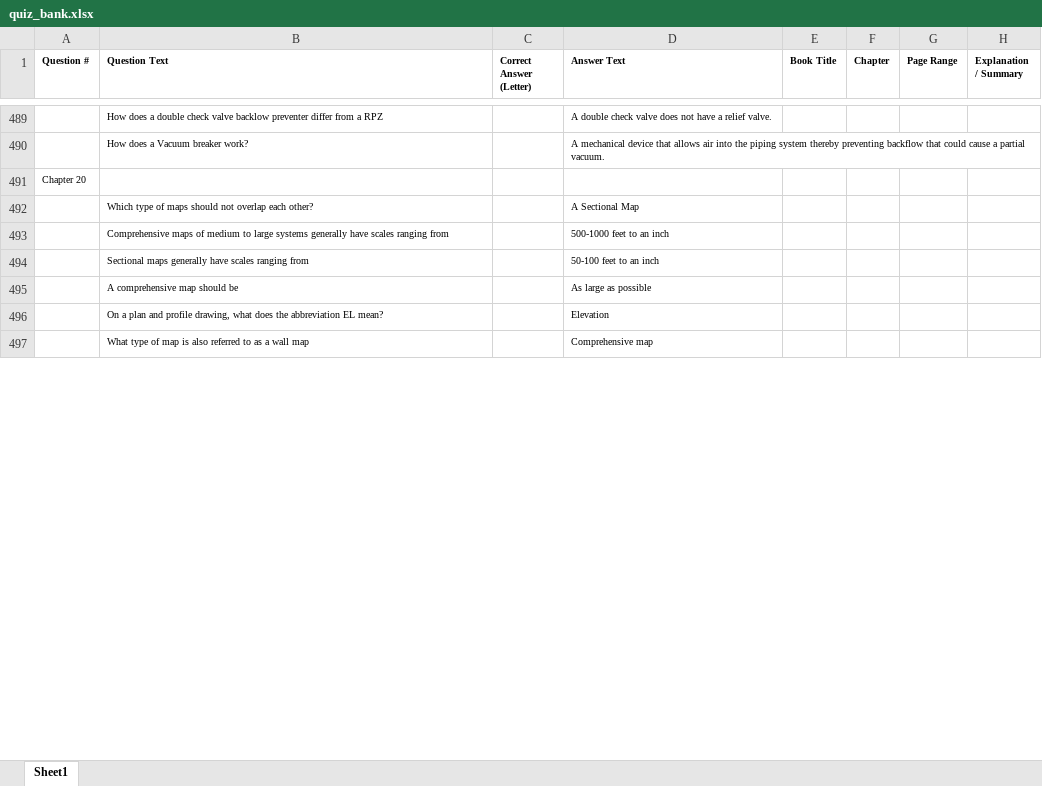
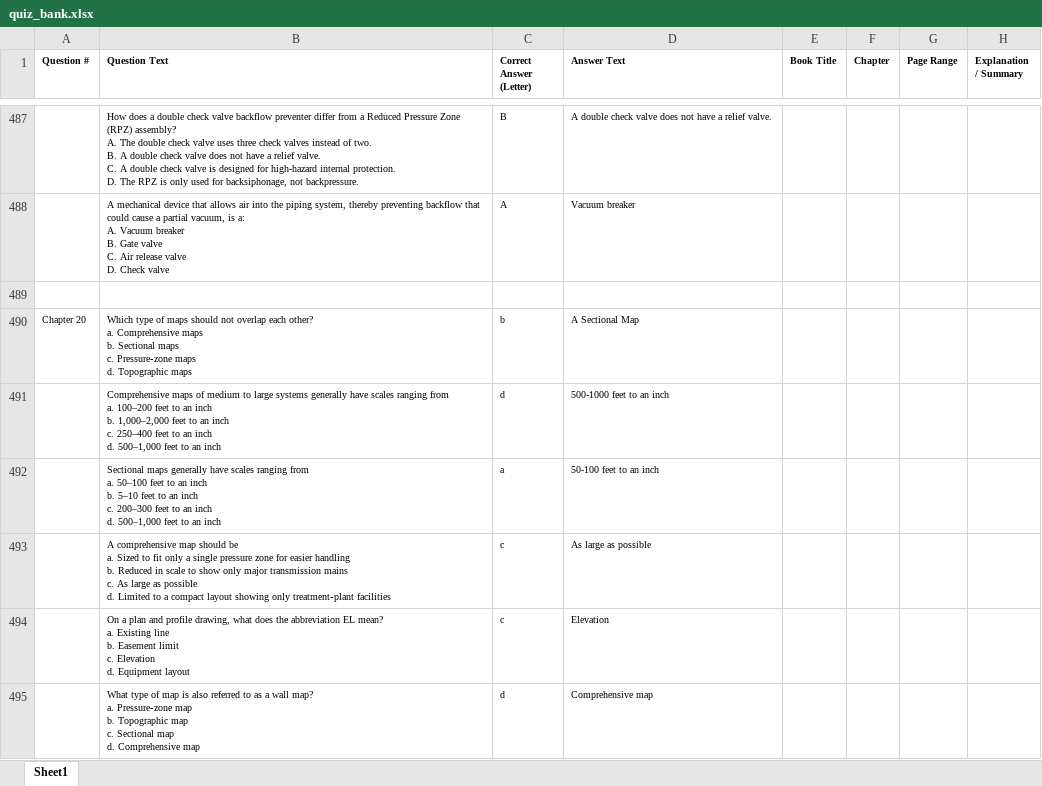
Before and after one commit to HoH-TESTers/D1, an Excel workbook: quiz_bank.xlsx, sheet Sheet1, drawn as a sheet; only a part is shown, gaps mark what is left out; values as stored, in another font and other column widths than the file's, no borders; removed rows and columns are numbered as before the commit, all else as after; ↵ is a line break in a cell; the diff covers the shown part only; the diff names each change by its address in the sheet, - before the commit and + after, or states it on an @@ line.

```diff
--- a/quiz_bank.xlsx (sheet Sheet1)
+++ b/quiz_bank.xlsx (sheet Sheet1)
-B487 (Question Text): …check valve backlow preventer differ from a RPZ
+B487 (Question Text): …check valve backflow preventer differ from a Reduced Pressure Zone (RPZ) assembly? ↵ A. The double check valve uses three check valves instead of two. ↵ B. A double check valve does not have a relief valve. ↵ C. A double check valve is designed for high-hazard internal protection. ↵ D. The RPZ is only used for backsiphonage, not backpressure.
-C487 (Correct Answer (Letter)): (empty)
+C487 (Correct Answer (Letter)): B
-row 490:  | How does a Vacuum breaker work? |  | A mechanical device that allows air into the piping system thereby preventing backflow that could cause a partial vacuum.
-row 491: Chapter 20
+row 488:  | A mechanical device that allows air into the piping system, thereby preventing backflow that could cause a partial vacuum, is a: ↵ A. Vacuum breaker ↵ B. Gate valve ↵ C. Air release valve ↵ D. Check valve | A | Vacuum breaker
-row 489:  | Which type of maps should not overlap each other? |  | A Sectional Map
+row 489: (empty)
+row 490: Chapter 20 | Which type of maps should not overlap each other? ↵ a. Comprehensive maps ↵ b. Sectional maps ↵ c. Pressure‑zone maps ↵ d. Topographic maps | b | A Sectional Map
-B491 (Question Text): …ranging from
+B491 (Question Text): …ranging from ↵ a. 100–200 feet to an inch ↵ b. 1,000–2,000 feet to an inch ↵ c. 250–400 feet to an inch ↵ d. 500–1,000 feet to an inch
-C491 (Correct Answer (Letter)): (empty)
+C491 (Correct Answer (Letter)): d
-row 494:  | Sectional maps generally have scales ranging from |  | 50-100 feet to an inch
-row 495:  | A comprehensive map should be |  | As large as possible
+row 492:  | Sectional maps generally have scales ranging from ↵ a. 50–100 feet to an inch ↵ b. 5–10 feet to an inch ↵ c. 200–300 feet to an inch ↵ d. 500–1,000 feet to an inch | a | 50-100 feet to an inch
+row 493:  | A comprehensive map should be ↵ a. Sized to fit only a single pressure zone for easier handling ↵ b. Reduced in scale to show only major transmission mains ↵ c. As large as possible ↵ d. Limited to a compact layout showing only treatment‑plant facilities | c | As large as possible
-B494 (Question Text): …EL mean?
+B494 (Question Text): …EL mean? ↵ a. Existing line ↵ b. Easement limit ↵ c. Elevation ↵ d. Equipment layout
-C494 (Correct Answer (Letter)): (empty)
+C494 (Correct Answer (Letter)): c
-row 497:  | What type of map is also referred to as a wall map |  | Comprehensive map
+row 495:  | What type of map is also referred to as a wall map? ↵ a. Pressure‑zone map ↵ b. Topographic map ↵ c. Sectional map ↵ d. Comprehensive map | d | Comprehensive map
```
Also changed, not shown: 38 added rows, 40 removed rows and 195 edited cells elsewhere in this sheet.
